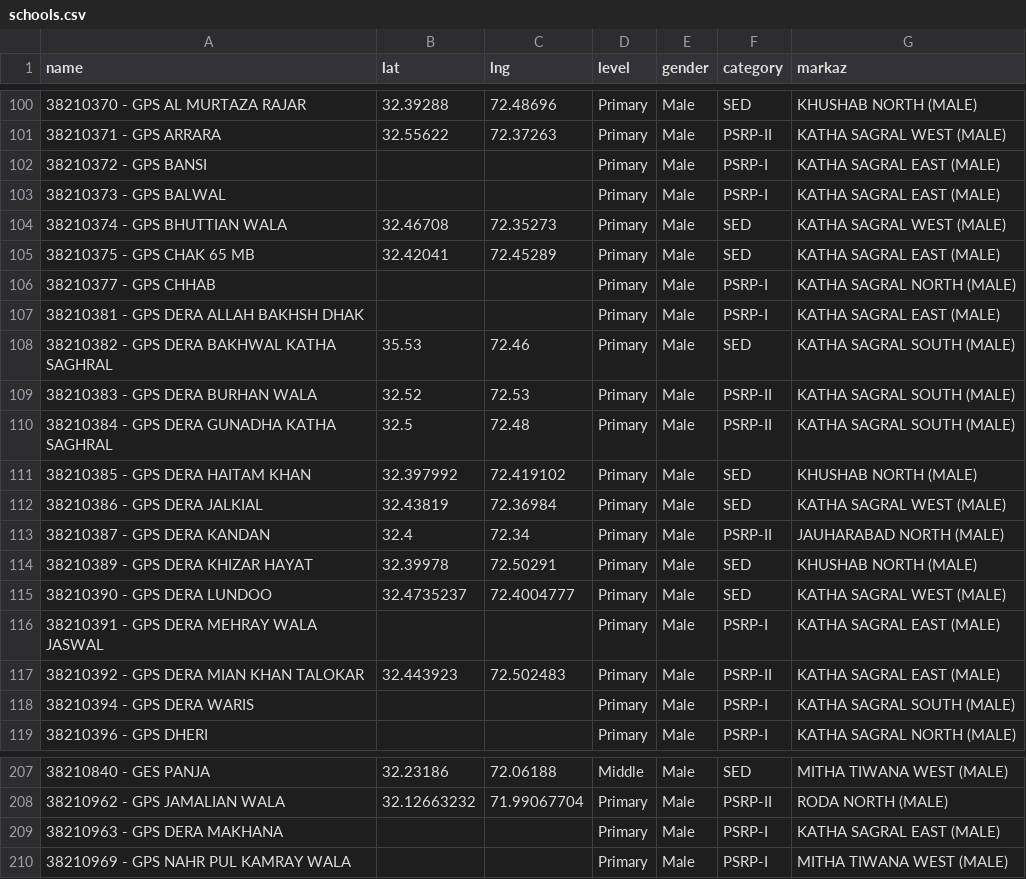
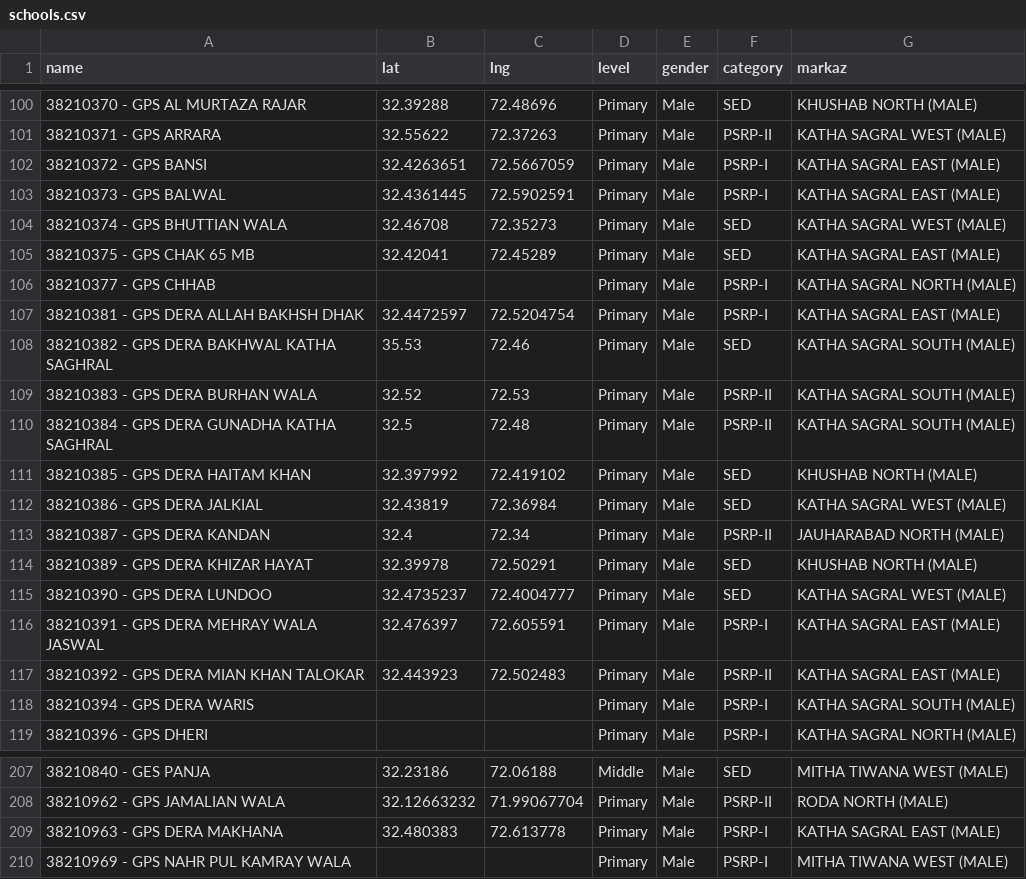
Before and after one commit to elixirlinnet/Schools-Mapping-System-by-ASiM, a CSV file: schools.csv, drawn as a sheet; only a part is shown, gaps mark what is left out.

Commit message:
Add files via upload

```diff
--- a/schools.csv
+++ b/schools.csv
@@ -101,4 +101,4 @@ name,lat,lng,level,gender,category,markaz
 38210371 - GPS ARRARA,32.55622,72.37263,Primary,Male,PSRP-II,KATHA SAGRAL WEST (MALE)
-38210372 - GPS BANSI,,,Primary,Male,PSRP-I,KATHA SAGRAL EAST (MALE)
-38210373 - GPS BALWAL,,,Primary,Male,PSRP-I,KATHA SAGRAL EAST (MALE)
+38210372 - GPS BANSI,32.4263651,72.5667059,Primary,Male,PSRP-I,KATHA SAGRAL EAST (MALE)
+38210373 - GPS BALWAL,32.4361445,72.5902591,Primary,Male,PSRP-I,KATHA SAGRAL EAST (MALE)
 38210374 - GPS BHUTTIAN WALA,32.46708,72.35273,Primary,Male,SED,KATHA SAGRAL WEST (MALE)
@@ -106,3 +106,3 @@ name,lat,lng,level,gender,category,markaz
 38210377 - GPS CHHAB,,,Primary,Male,PSRP-I,KATHA SAGRAL NORTH (MALE)
-38210381 - GPS DERA ALLAH BAKHSH DHAK,,,Primary,Male,PSRP-I,KATHA SAGRAL EAST (MALE)
+38210381 - GPS DERA ALLAH BAKHSH DHAK,32.4472597,72.5204754,Primary,Male,PSRP-I,KATHA SAGRAL EAST (MALE)
 38210382 - GPS DERA BAKHWAL KATHA SAGHRAL,35.53,72.46,Primary,Male,SED,KATHA SAGRAL SOUTH (MALE)
@@ -115,3 +115,3 @@ name,lat,lng,level,gender,category,markaz
 38210390 - GPS DERA LUNDOO,32.4735237,72.4004777,Primary,Male,SED,KATHA SAGRAL WEST (MALE)
-38210391 - GPS DERA MEHRAY WALA JASWAL,,,Primary,Male,PSRP-I,KATHA SAGRAL EAST (MALE)
+38210391 - GPS DERA MEHRAY WALA JASWAL,32.476397,72.605591,Primary,Male,PSRP-I,KATHA SAGRAL EAST (MALE)
 38210392 - GPS DERA MIAN KHAN TALOKAR,32.443923,72.502483,Primary,Male,PSRP-II,KATHA SAGRAL EAST (MALE)
@@ -208,3 +208,3 @@ name,lat,lng,level,gender,category,markaz
 38210962 - GPS JAMALIAN WALA,32.12663232,71.99067704,Primary,Male,PSRP-II,RODA NORTH (MALE)
-38210963 - GPS DERA MAKHANA,,,Primary,Male,PSRP-I,KATHA SAGRAL EAST (MALE)
+38210963 - GPS DERA MAKHANA,32.480383,72.613778,Primary,Male,PSRP-I,KATHA SAGRAL EAST (MALE)
 38210969 - GPS NAHR PUL KAMRAY WALA,,,Primary,Male,PSRP-I,MITHA TIWANA WEST (MALE)
```
